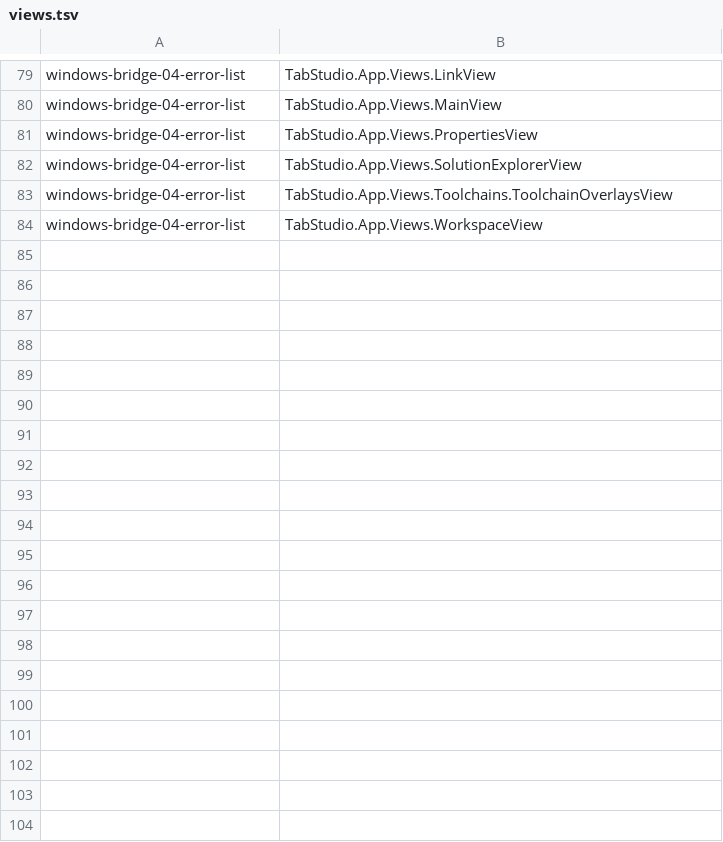
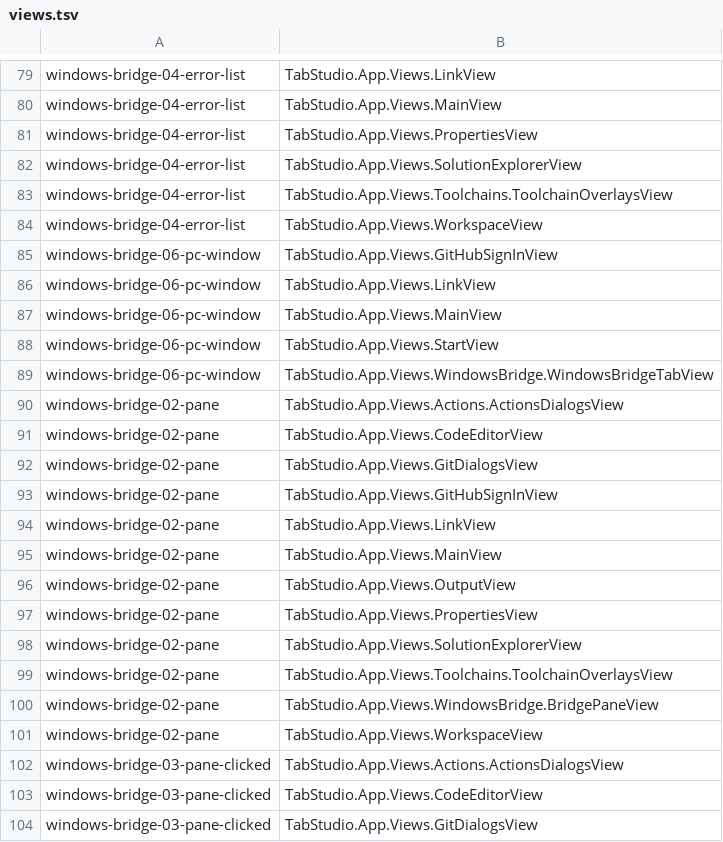
Before and after one commit to yahav2898/tabstudio, a TSV file: branches/agent-integration-qa/windows/screenshots/accessibility/views.tsv, drawn as a sheet; only a part is shown, gaps mark what is left out; the diff covers the shown part only; the diff names each change by its address in the sheet, - before the commit and + after, or states it on an @@ line.

```diff
--- a/branches/agent-integration-qa/windows/screenshots/accessibility/views.tsv
+++ b/branches/agent-integration-qa/windows/screenshots/accessibility/views.tsv
+row 85: windows-bridge-06-pc-window | TabStudio.App.Views.GitHubSignInView
+row 86: windows-bridge-06-pc-window | TabStudio.App.Views.LinkView
+row 87: windows-bridge-06-pc-window | TabStudio.App.Views.MainView
+row 88: windows-bridge-06-pc-window | TabStudio.App.Views.StartView
+row 89: windows-bridge-06-pc-window | TabStudio.App.Views.WindowsBridge.WindowsBridgeTabView
+row 90: windows-bridge-02-pane | TabStudio.App.Views.Actions.ActionsDialogsView
+row 91: windows-bridge-02-pane | TabStudio.App.Views.CodeEditorView
+row 92: windows-bridge-02-pane | TabStudio.App.Views.GitDialogsView
+row 93: windows-bridge-02-pane | TabStudio.App.Views.GitHubSignInView
+row 94: windows-bridge-02-pane | TabStudio.App.Views.LinkView
+row 95: windows-bridge-02-pane | TabStudio.App.Views.MainView
+row 96: windows-bridge-02-pane | TabStudio.App.Views.OutputView
+row 97: windows-bridge-02-pane | TabStudio.App.Views.PropertiesView
+row 98: windows-bridge-02-pane | TabStudio.App.Views.SolutionExplorerView
+row 99: windows-bridge-02-pane | TabStudio.App.Views.Toolchains.ToolchainOverlaysView
+row 100: windows-bridge-02-pane | TabStudio.App.Views.WindowsBridge.BridgePaneView
+row 101: windows-bridge-02-pane | TabStudio.App.Views.WorkspaceView
+row 102: windows-bridge-03-pane-clicked | TabStudio.App.Views.Actions.ActionsDialogsView
+row 103: windows-bridge-03-pane-clicked | TabStudio.App.Views.CodeEditorView
+row 104: windows-bridge-03-pane-clicked | TabStudio.App.Views.GitDialogsView
```
Also changed, not shown: 9 added rows and 21 moved rows elsewhere in this file, 24 other files.
